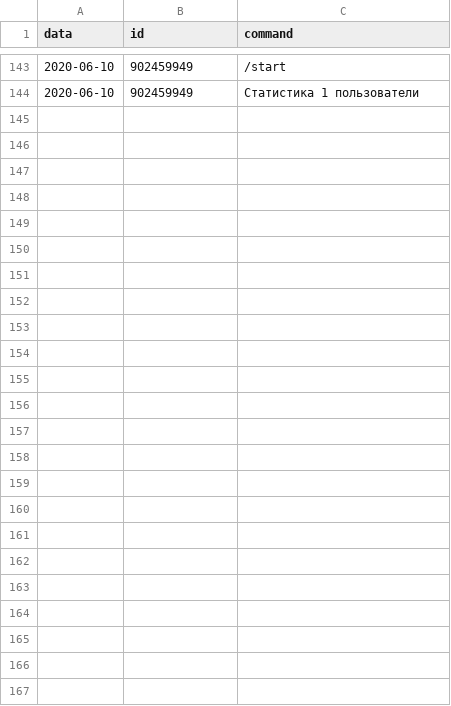
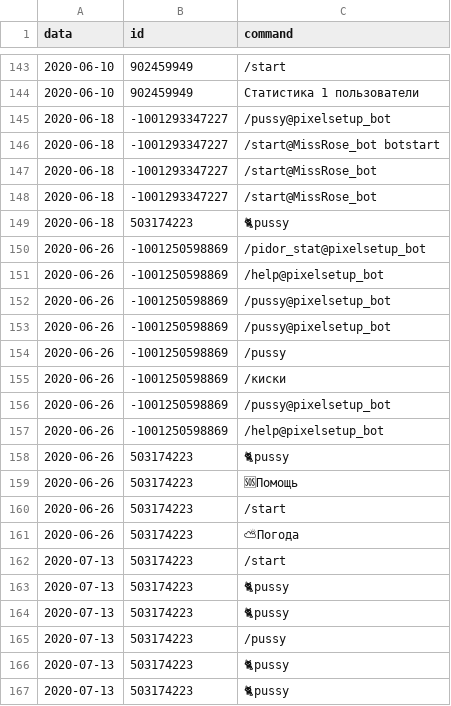
Before and after one commit to LaciaMemeFrame/FeedbackBot-Telegram, a CSV file: data.csv, drawn as a sheet; only a part is shown, gaps mark what is left out; the diff names each change by its address in the sheet, - before the commit and + after, or states it on an @@ line.

```diff
--- a/data.csv
+++ b/data.csv
+row 145: 2020-06-18 | -1001293347227 | /pussy@pixelsetup_bot
+row 146: 2020-06-18 | -1001293347227 | /start@MissRose_bot botstart
+row 147: 2020-06-18 | -1001293347227 | /start@MissRose_bot
+row 148: 2020-06-18 | -1001293347227 | /start@MissRose_bot
+row 149: 2020-06-18 | 503174223 | 🐈pussy
+row 150: 2020-06-26 | -1001250598869 | /pidor_stat@pixelsetup_bot
+row 151: 2020-06-26 | -1001250598869 | /help@pixelsetup_bot
+row 152: 2020-06-26 | -1001250598869 | /pussy@pixelsetup_bot
+row 153: 2020-06-26 | -1001250598869 | /pussy@pixelsetup_bot
+row 154: 2020-06-26 | -1001250598869 | /pussy
+row 155: 2020-06-26 | -1001250598869 | /киски
+row 156: 2020-06-26 | -1001250598869 | /pussy@pixelsetup_bot
+row 157: 2020-06-26 | -1001250598869 | /help@pixelsetup_bot
+row 158: 2020-06-26 | 503174223 | 🐈pussy
+row 159: 2020-06-26 | 503174223 | 🆘Помощь
+row 160: 2020-06-26 | 503174223 | /start
+row 161: 2020-06-26 | 503174223 | ⛅Погода
+row 162: 2020-07-13 | 503174223 | /start
+row 163: 2020-07-13 | 503174223 | 🐈pussy
+row 164: 2020-07-13 | 503174223 | 🐈pussy
+row 165: 2020-07-13 | 503174223 | /pussy
+row 166: 2020-07-13 | 503174223 | 🐈pussy
+row 167: 2020-07-13 | 503174223 | 🐈pussy
```
Also changed, not shown: 10 other files.
